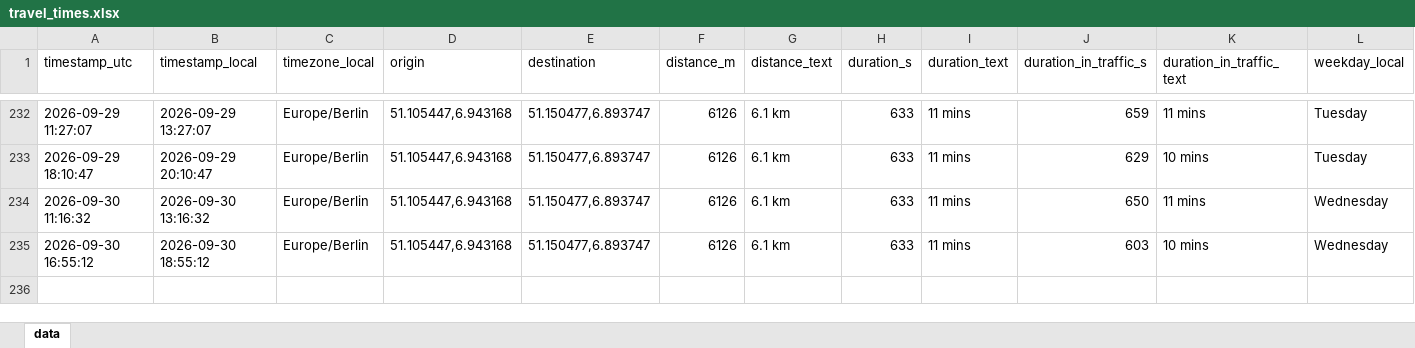
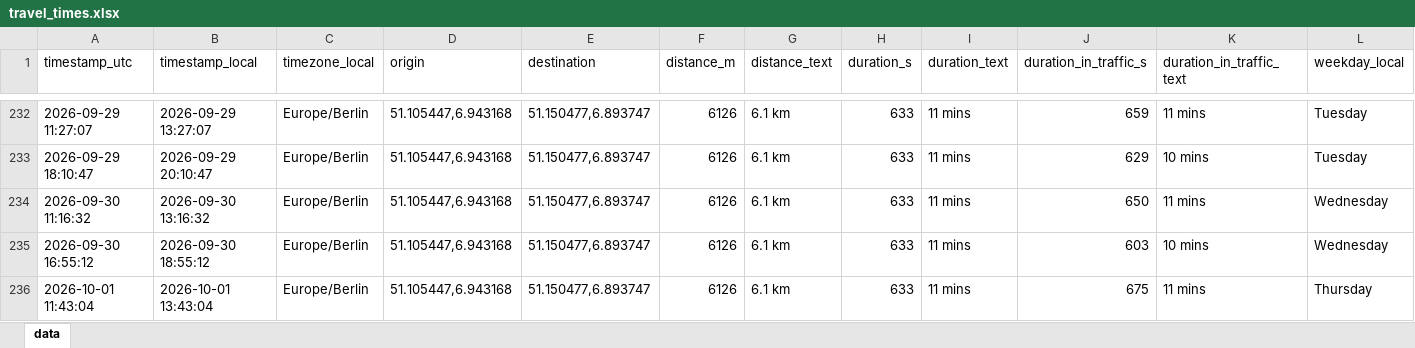
Before and after one commit to tobigrabosch-sketch/Fahrzeiten_new, an Excel workbook: data/travel_times.xlsx, sheet data, drawn as a sheet; only a part is shown, gaps mark what is left out; values as stored, in another font and other column widths than the file's, no borders; rows hold the shown columns only; the diff names each change by its address in the sheet, - before the commit and + after, or states it on an @@ line.

```diff
--- a/data/travel_times.xlsx (sheet data)
+++ b/data/travel_times.xlsx (sheet data)
+row 236: 2026-10-01 11:43:04 | 2026-10-01 13:43:04 | Europe/Berlin | 51.105447,6.943168 | 51.150477,6.893747 | 6126 | 6.1 km | 633 | 11 mins | 675 | 11 mins | Thursday
```
Also changed, not shown: 1 other file.
